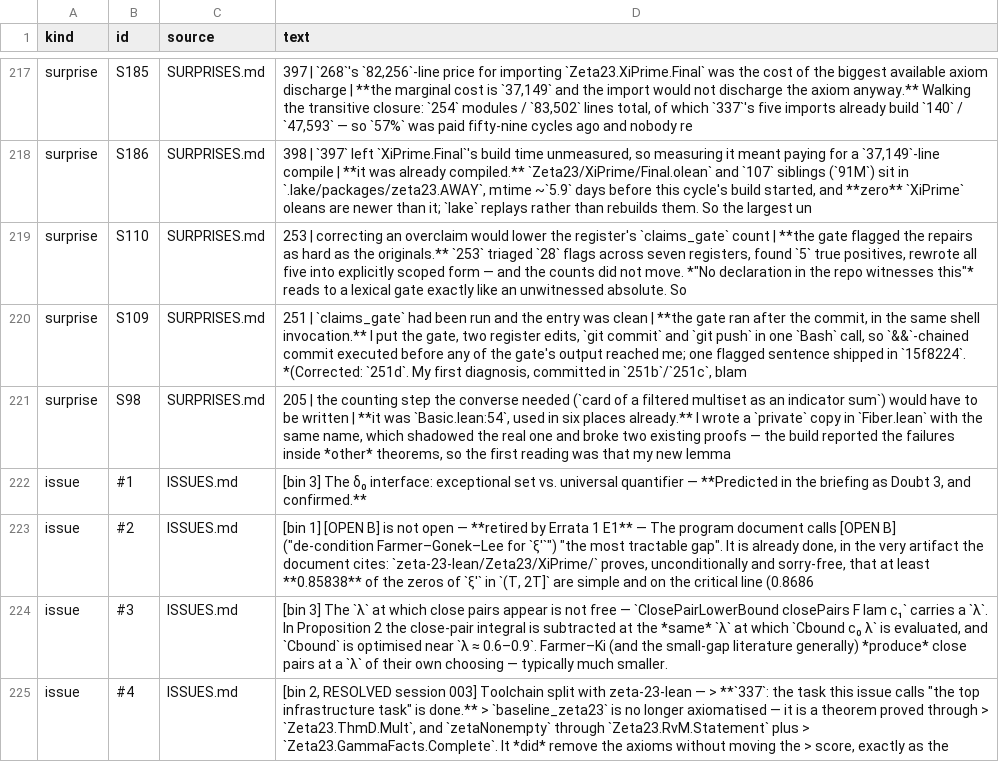
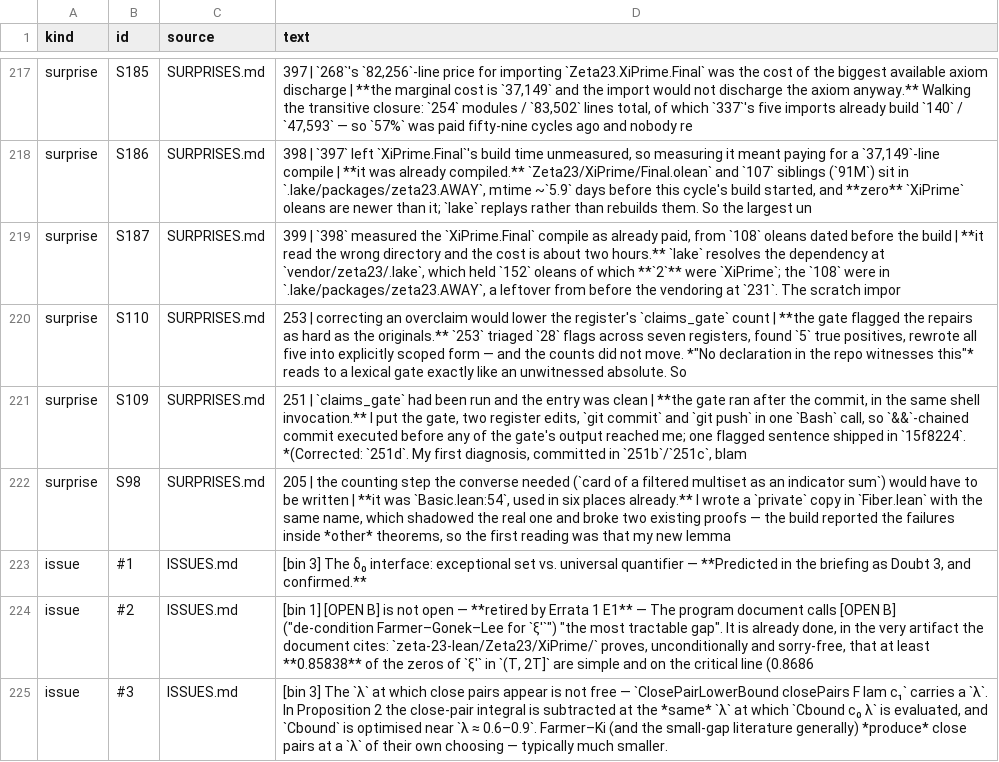
Before and after one commit to LaPingvino/riemann-overlay, a TSV file: forensics/process_index.tsv, drawn as a sheet; only a part is shown, gaps mark what is left out; the shorter side is filled out with more unchanged rows; the diff names each change by its address in the sheet, - before the commit and + after, or states it on an @@ line.

```diff
--- a/forensics/process_index.tsv
+++ b/forensics/process_index.tsv
+row 219: surprise | S187 | SURPRISES.md | 399 | `398` measured the `XiPrime.Final` compile as already paid, from `108` oleans dated before the build | **it read the wrong directory and the cost is about two hours.** `lake` resolves the dependency at `vendor/zeta23/.lake`, which held `152` oleans of which **`2`** were `XiPrime`; the `108` were in `.lake/packages/zeta23.AWAY`, a leftover from before the vendoring at `231`. The scratch impor
```
Also changed, not shown: 3 other files.
